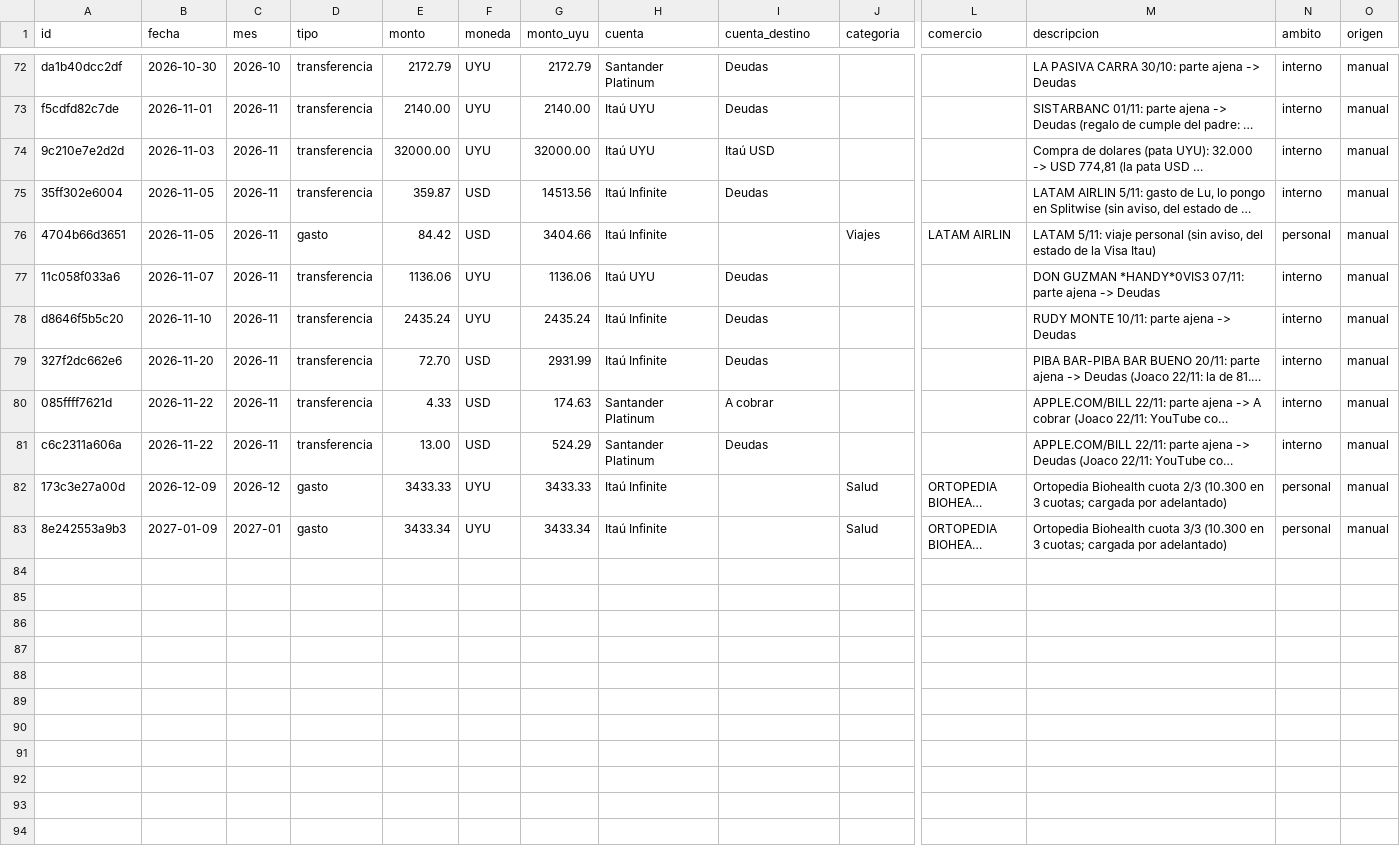
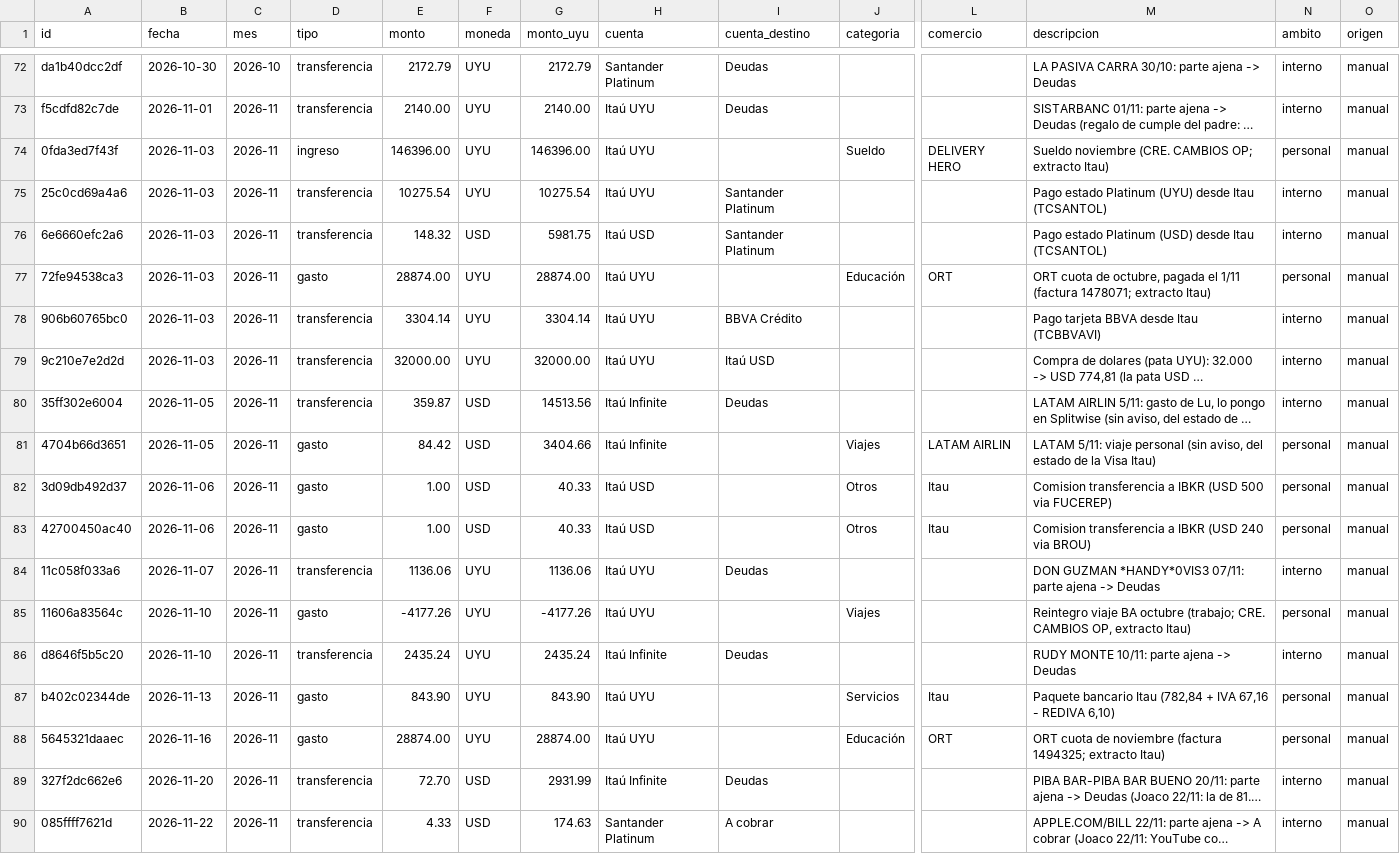
Before and after one commit to joacoguerrae/registro-gastos, a CSV file: data/fuentes/manual.csv, drawn as a sheet; only a part is shown, gaps mark what is left out; the shorter side is filled out with more unchanged rows; long unchanged cells end in …; rows hold the shown columns only; the diff names each change by its address in the sheet, - before the commit and + after, or states it on an @@ line.

```diff
--- a/data/fuentes/manual.csv
+++ b/data/fuentes/manual.csv
+row 74: 0fda3ed7f43f | 2026-11-03 | 2026-11 | ingreso | 146396.00 | UYU | 146396.00 | Itaú UYU |  | Sueldo | DELIVERY HERO | Sueldo noviembre (CRE. CAMBIOS OP; extracto Itau) | personal | manual
+row 75: 25c0cd69a4a6 | 2026-11-03 | 2026-11 | transferencia | 10275.54 | UYU | 10275.54 | Itaú UYU | Santander Platinum |  |  | Pago estado Platinum (UYU) desde Itau (TCSANTOL) | interno | manual
+row 76: 6e6660efc2a6 | 2026-11-03 | 2026-11 | transferencia | 148.32 | USD | 5981.75 | Itaú USD | Santander Platinum |  |  | Pago estado Platinum (USD) desde Itau (TCSANTOL) | interno | manual
+row 77: 72fe94538ca3 | 2026-11-03 | 2026-11 | gasto | 28874.00 | UYU | 28874.00 | Itaú UYU |  | Educación | ORT | ORT cuota de octubre, pagada el 1/11 (factura 1478071; extracto Itau) | personal | manual
+row 78: 906b60765bc0 | 2026-11-03 | 2026-11 | transferencia | 3304.14 | UYU | 3304.14 | Itaú UYU | BBVA Crédito |  |  | Pago tarjeta BBVA desde Itau (TCBBVAVI) | interno | manual
+row 82: 3d09db492d37 | 2026-11-06 | 2026-11 | gasto | 1.00 | USD | 40.33 | Itaú USD |  | Otros | Itau | Comision transferencia a IBKR (USD 500 via FUCEREP) | personal | manual
+row 83: 42700450ac40 | 2026-11-06 | 2026-11 | gasto | 1.00 | USD | 40.33 | Itaú USD |  | Otros | Itau | Comision transferencia a IBKR (USD 240 via BROU) | personal | manual
+row 85: 11606a83564c | 2026-11-10 | 2026-11 | gasto | -4177.26 | UYU | -4177.26 | Itaú UYU |  | Viajes |  | Reintegro viaje BA octubre (trabajo; CRE. CAMBIOS OP, extracto Itau) | personal | manual
+row 87: b402c02344de | 2026-11-13 | 2026-11 | gasto | 843.90 | UYU | 843.90 | Itaú UYU |  | Servicios | Itau | Paquete bancario Itau (782,84 + IVA 67,16 - REDIVA 6,10) | personal | manual
+row 88: 5645321daaec | 2026-11-16 | 2026-11 | gasto | 28874.00 | UYU | 28874.00 | Itaú UYU |  | Educación | ORT | ORT cuota de noviembre (factura 1494325; extracto Itau) | personal | manual
```
Also changed, not shown: data/ledger.csv, data/resoluciones.csv, 4 other files.
